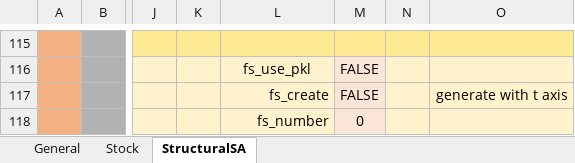
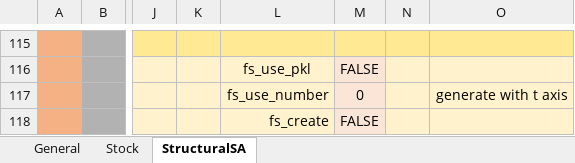
Before and after one commit to youngmr290/Australian-Farm-Optimisation-Model, an Excel workbook: Structural.xlsx, sheet StructuralSA, drawn as a sheet; only a part is shown, gaps mark what is left out; values as stored, in another font and other column widths than the file's, no borders; charts and pictures and conditional formats not drawn; the diff covers the shown part only; the diff names each change by its address in the sheet, - before the commit and + after, or states it on an @@ line.

Commit message:
Separate the SAV for the feedsupply pickle number for creating and using

```diff
--- a/Structural.xlsx (sheet StructuralSA)
+++ b/Structural.xlsx (sheet StructuralSA)
-L117: fs_create
+L117: fs_use_number
-M117: FALSE
+M117: 0
-L118: fs_number
+L118: fs_create
-M118: 0
+M118: FALSE
```
Also changed, not shown: 1 added row and 2 edited cells elsewhere in this sheet, formulas that keep their value, 3 other files.
